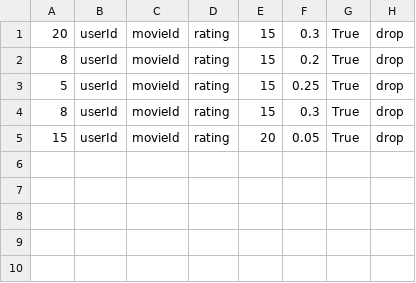
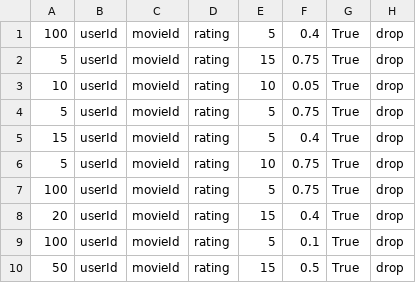
Before and after one commit to alyserecord/movie-recommender, a CSV file: data/jarred_params.csv, drawn as a sheet.

Commit message:
params for grid search

```diff
--- a/data/jarred_params.csv
+++ b/data/jarred_params.csv
@@ -1,5 +1,10 @@
-20,userId,movieId,rating,15,0.3,True,drop
-8,userId,movieId,rating,15,0.2,True,drop
-5,userId,movieId,rating,15,0.25,True,drop
-8,userId,movieId,rating,15,0.3,True,drop
-15,userId,movieId,rating,20,0.05,True,drop
+100,userId,movieId,rating,5,0.4,True,drop
+5,userId,movieId,rating,15,0.75,True,drop
+10,userId,movieId,rating,10,0.05,True,drop
+5,userId,movieId,rating,5,0.75,True,drop
+15,userId,movieId,rating,5,0.4,True,drop
+5,userId,movieId,rating,10,0.75,True,drop
+100,userId,movieId,rating,5,0.75,True,drop
+20,userId,movieId,rating,15,0.4,True,drop
+100,userId,movieId,rating,5,0.1,True,drop
+50,userId,movieId,rating,15,0.5,True,drop
```
Also changed, not shown: data/alyze_params.csv, data/kyle_params.csv.
